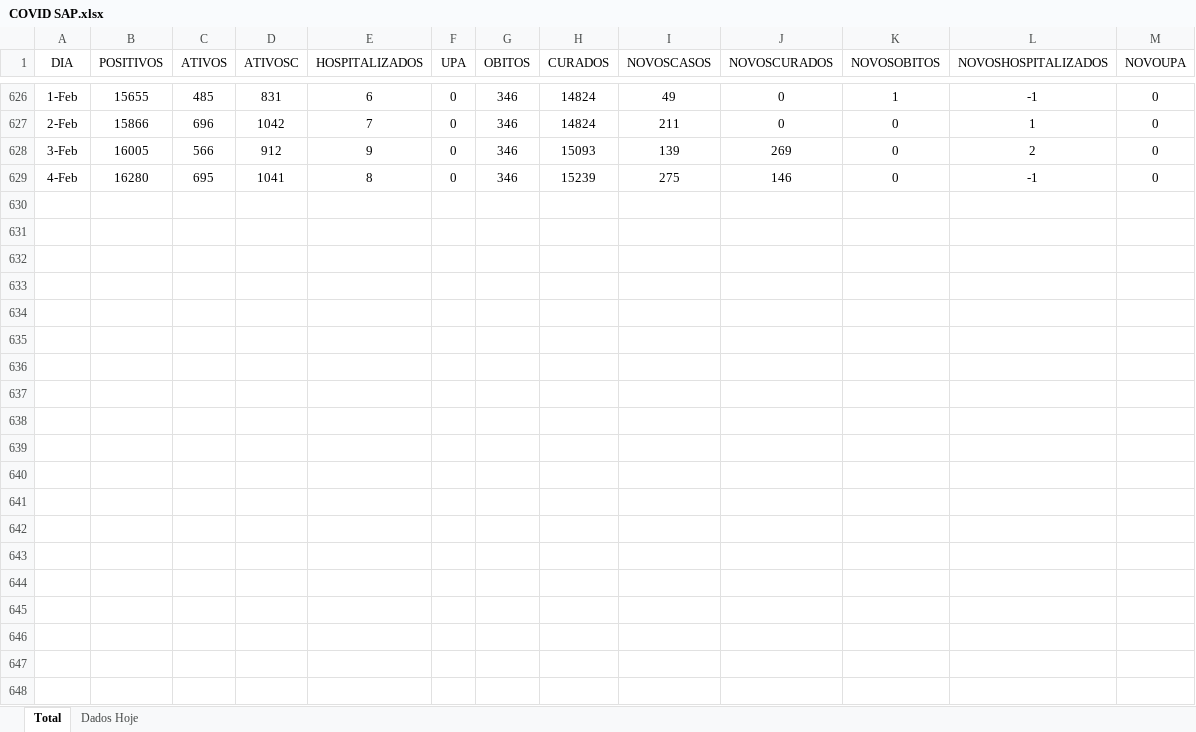
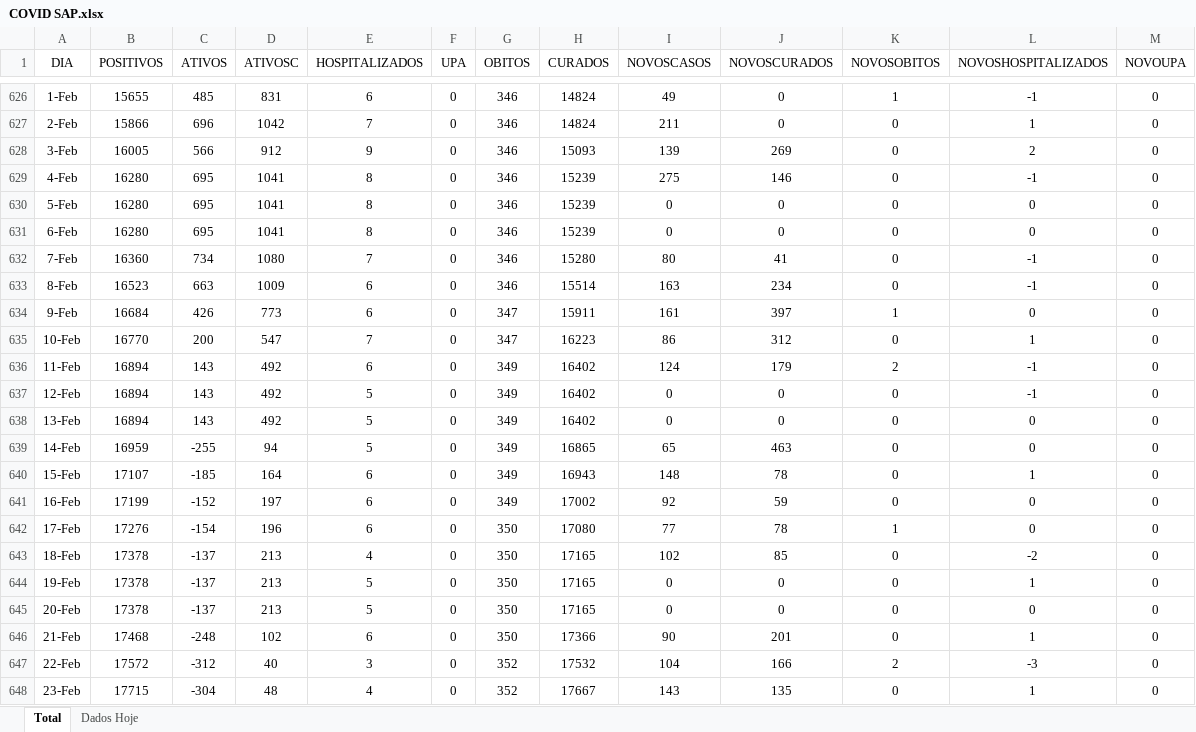
Before and after one commit to AugustoAlbineli/COVID-19-Sapiranga, an Excel workbook: COVID SAP.xlsx, sheet Total, drawn as a sheet; only a part is shown, gaps mark what is left out; values as stored, in another font and other column widths than the file's, no borders; the diff covers the shown part only; the diff names each change by its address in the sheet, - before the commit and + after, or states it on an @@ line.

Commit message:
Add files via upload

```diff
--- a/COVID SAP.xlsx (sheet Total)
+++ b/COVID SAP.xlsx (sheet Total)
+row 630: 5-Feb | 16280 | 695 | 1041 | 8 | 0 | 346 | 15239 | 0 | 0 | 0 | 0 | 0
+row 631: 6-Feb | 16280 | 695 | 1041 | 8 | 0 | 346 | 15239 | 0 | 0 | 0 | 0 | 0
+row 632: 7-Feb | 16360 | 734 | 1080 | 7 | 0 | 346 | 15280 | 80 | 41 | 0 | -1 | 0
+row 633: 8-Feb | 16523 | 663 | 1009 | 6 | 0 | 346 | 15514 | 163 | 234 | 0 | -1 | 0
+row 634: 9-Feb | 16684 | 426 | 773 | 6 | 0 | 347 | 15911 | 161 | 397 | 1 | 0 | 0
+row 635: 10-Feb | 16770 | 200 | 547 | 7 | 0 | 347 | 16223 | 86 | 312 | 0 | 1 | 0
+row 636: 11-Feb | 16894 | 143 | 492 | 6 | 0 | 349 | 16402 | 124 | 179 | 2 | -1 | 0
+row 637: 12-Feb | 16894 | 143 | 492 | 5 | 0 | 349 | 16402 | 0 | 0 | 0 | -1 | 0
+row 638: 13-Feb | 16894 | 143 | 492 | 5 | 0 | 349 | 16402 | 0 | 0 | 0 | 0 | 0
+row 639: 14-Feb | 16959 | -255 | 94 | 5 | 0 | 349 | 16865 | 65 | 463 | 0 | 0 | 0
+row 640: 15-Feb | 17107 | -185 | 164 | 6 | 0 | 349 | 16943 | 148 | 78 | 0 | 1 | 0
+row 641: 16-Feb | 17199 | -152 | 197 | 6 | 0 | 349 | 17002 | 92 | 59 | 0 | 0 | 0
+row 642: 17-Feb | 17276 | -154 | 196 | 6 | 0 | 350 | 17080 | 77 | 78 | 1 | 0 | 0
+row 643: 18-Feb | 17378 | -137 | 213 | 4 | 0 | 350 | 17165 | 102 | 85 | 0 | -2 | 0
+row 644: 19-Feb | 17378 | -137 | 213 | 5 | 0 | 350 | 17165 | 0 | 0 | 0 | 1 | 0
+row 645: 20-Feb | 17378 | -137 | 213 | 5 | 0 | 350 | 17165 | 0 | 0 | 0 | 0 | 0
+row 646: 21-Feb | 17468 | -248 | 102 | 6 | 0 | 350 | 17366 | 90 | 201 | 0 | 1 | 0
+row 647: 22-Feb | 17572 | -312 | 40 | 3 | 0 | 352 | 17532 | 104 | 166 | 2 | -3 | 0
+row 648: 23-Feb | 17715 | -304 | 48 | 4 | 0 | 352 | 17667 | 143 | 135 | 0 | 1 | 0
```
Also changed, not shown: 20 added rows elsewhere in this sheet, sheet Dados Hoje.
